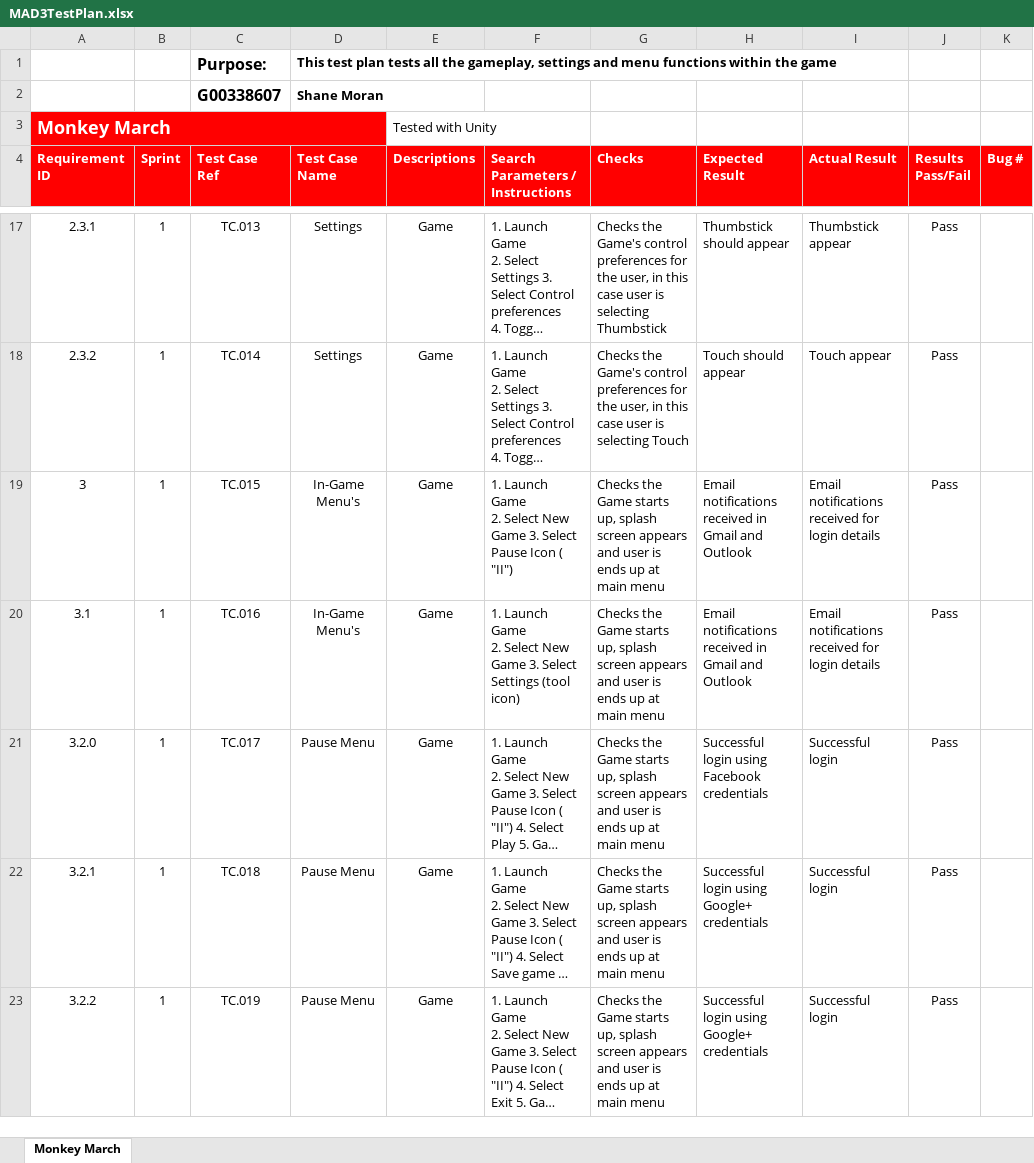
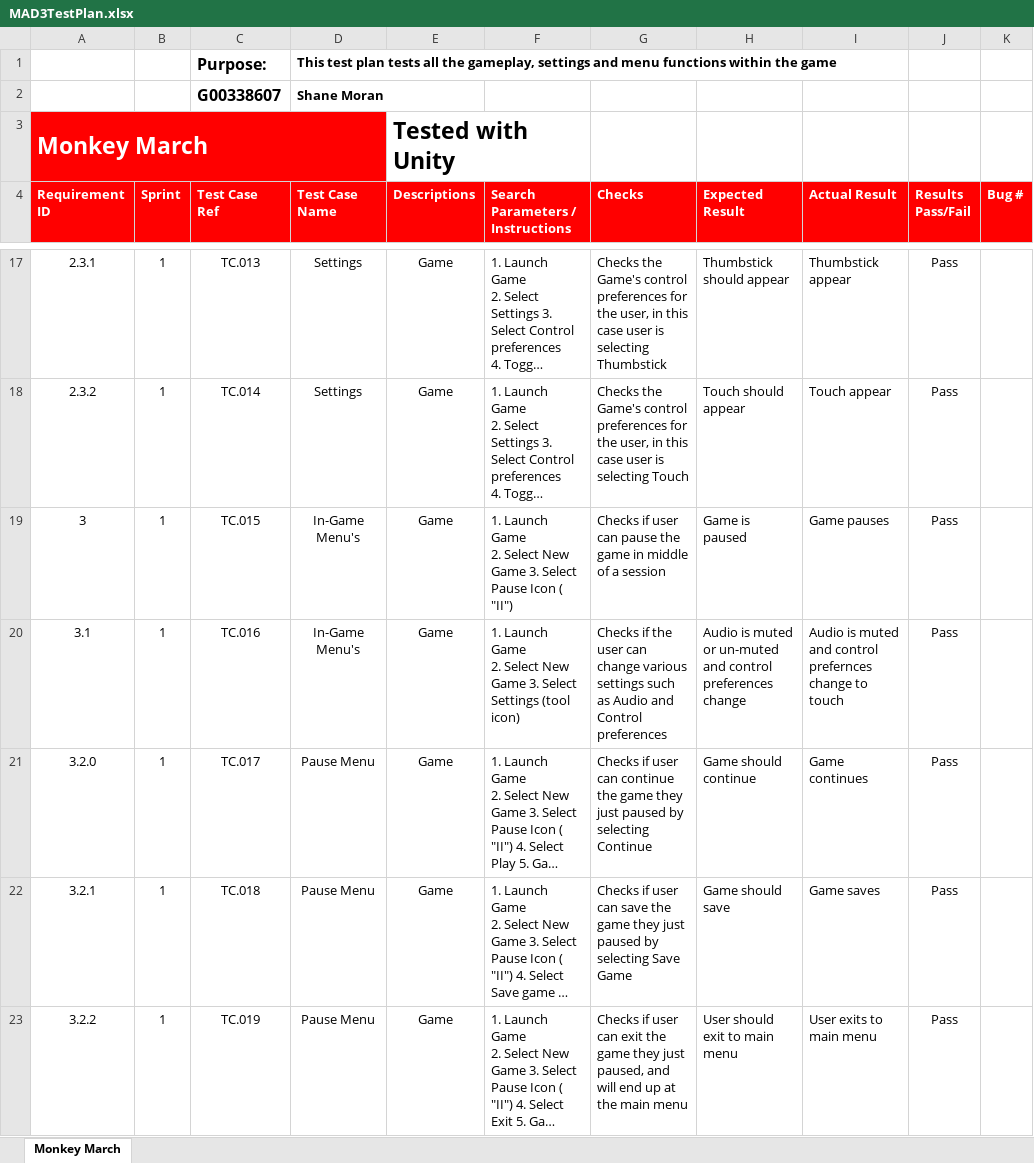
Before and after one commit to smoran98/MobileApplicationsDevelopment3, an Excel workbook: MAD3TestPlan.xlsx, sheet Monkey March, drawn as a sheet; only a part is shown, gaps mark what is left out; long unchanged cells end in …; values as stored, in another font and other column widths than the file's, no borders; conditional formats not drawn; ↵ is a line break in a cell; the diff covers the shown part only; the diff names each change by its address in the sheet, - before the commit and + after, or states it on an @@ line.

```diff
--- a/MAD3TestPlan.xlsx (sheet Monkey March)
+++ b/MAD3TestPlan.xlsx (sheet Monkey March)
@@ A3 text size: larger @@
@@ E3 text size: larger, bold: off → on @@
-G19 (Checks): Checks the Game starts up, splash screen appears and user is ends up at main menu
+G19 (Checks): Checks if user can pause the game in middle of a session
-H19 (Expected Result): Email notifications received in Gmail and Outlook
+H19 (Expected Result): Game is paused
-I19 (Actual Result): Email notifications received for login details
+I19 (Actual Result): Game pauses
-G20 (Checks): Checks the Game starts up, splash screen appears and user is ends up at main menu
+G20 (Checks): Checks if the user can change various settings such as Audio and Control preferences
-H20 (Expected Result): Email notifications received in Gmail and Outlook
+H20 (Expected Result): Audio is muted or un-muted and control preferences change
-I20 (Actual Result): Email notifications received for login details
+I20 (Actual Result): Audio is muted and control prefernces change to touch
-G21 (Checks): Checks the Game starts up, splash screen appears and user is ends up at main menu
+G21 (Checks): Checks if user can continue the game they just paused by selecting Continue
-H21 (Expected Result): Successful login using Facebook credentials
+H21 (Expected Result): Game should continue
-I21 (Actual Result): Successful login
+I21 (Actual Result): Game continues
-G22 (Checks): Checks the Game starts up, splash screen appears and user is ends up at main menu
+G22 (Checks): Checks if user can save the game they just paused by selecting Save Game
-H22 (Expected Result): Successful login using ↵ Google+ credentials
+H22 (Expected Result): Game should save
-I22 (Actual Result): Successful login
+I22 (Actual Result): Game saves
-G23 (Checks): Checks the Game starts up, splash screen appears and user is ends up at main menu
+G23 (Checks): Checks if user can exit the game they just paused, and will end up at the main menu
-H23 (Expected Result): Successful login using ↵ Google+ credentials
+H23 (Expected Result): User should exit to main menu
-I23 (Actual Result): Successful login
+I23 (Actual Result): User exits to main menu
```
Also changed, not shown: 18 edited cells elsewhere in this sheet, 1 other file.
